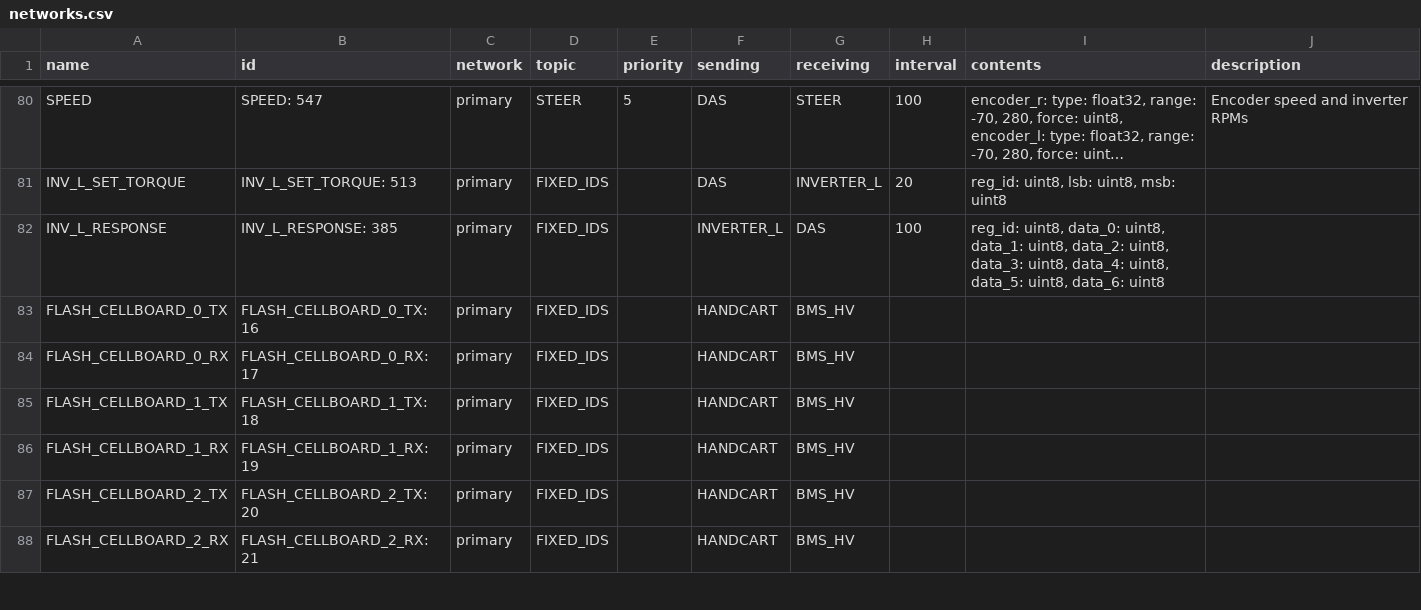
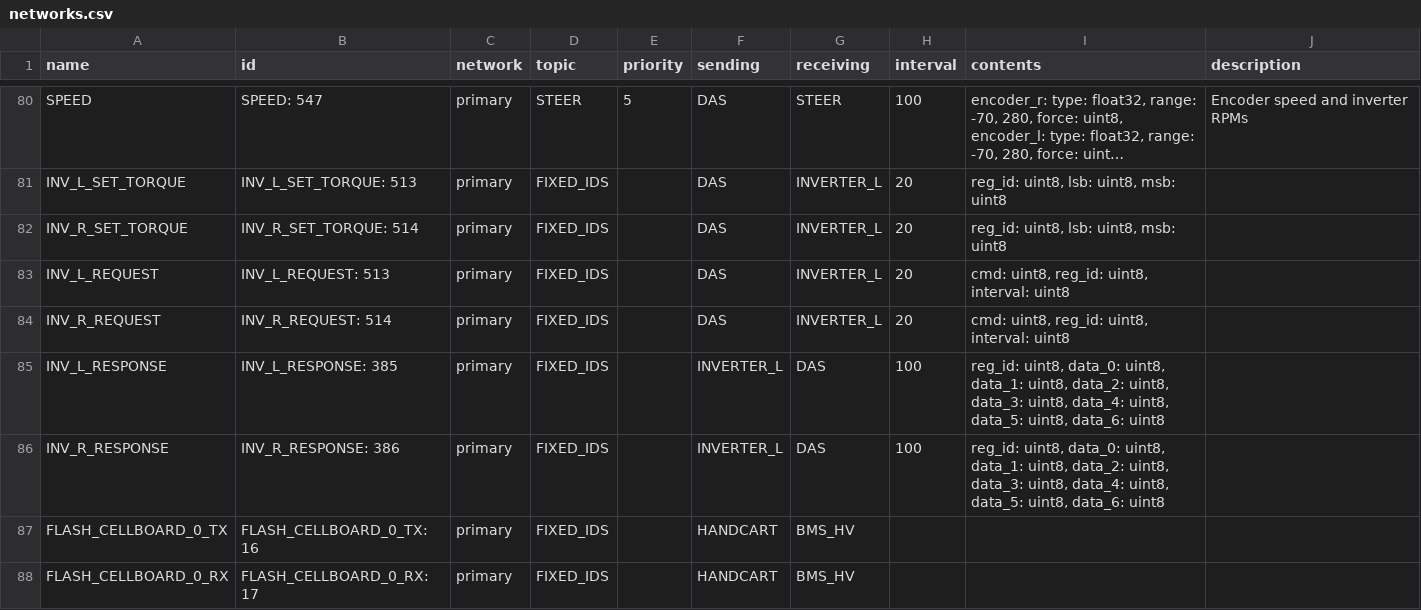
Before and after one commit to eagletrt/can, a CSV file: csv/networks.csv, drawn as a sheet; only a part is shown, gaps mark what is left out; the shorter side is filled out with more unchanged rows; long unchanged cells end in …; the diff names each change by its address in the sheet, - before the commit and + after, or states it on an @@ line.

```diff
--- a/csv/networks.csv
+++ b/csv/networks.csv
+row 82: INV_R_SET_TORQUE | INV_R_SET_TORQUE: 514 | primary | FIXED_IDS |  | DAS | INVERTER_L | 20 | reg_id: uint8, lsb: uint8, msb: uint8
+row 83: INV_L_REQUEST | INV_L_REQUEST: 513 | primary | FIXED_IDS |  | DAS | INVERTER_L | 20 | cmd: uint8, reg_id: uint8, interval: uint8
+row 84: INV_R_REQUEST | INV_R_REQUEST: 514 | primary | FIXED_IDS |  | DAS | INVERTER_L | 20 | cmd: uint8, reg_id: uint8, interval: uint8
+row 86: INV_R_RESPONSE | INV_R_RESPONSE: 386 | primary | FIXED_IDS |  | INVERTER_L | DAS | 100 | reg_id: uint8, data_0: uint8, data_1: uint8, data_2: uint8, data_3: uint8, data_4: uint8, data_5: uint8, data_6: uint8
```
Also changed, not shown: 12 other files.
